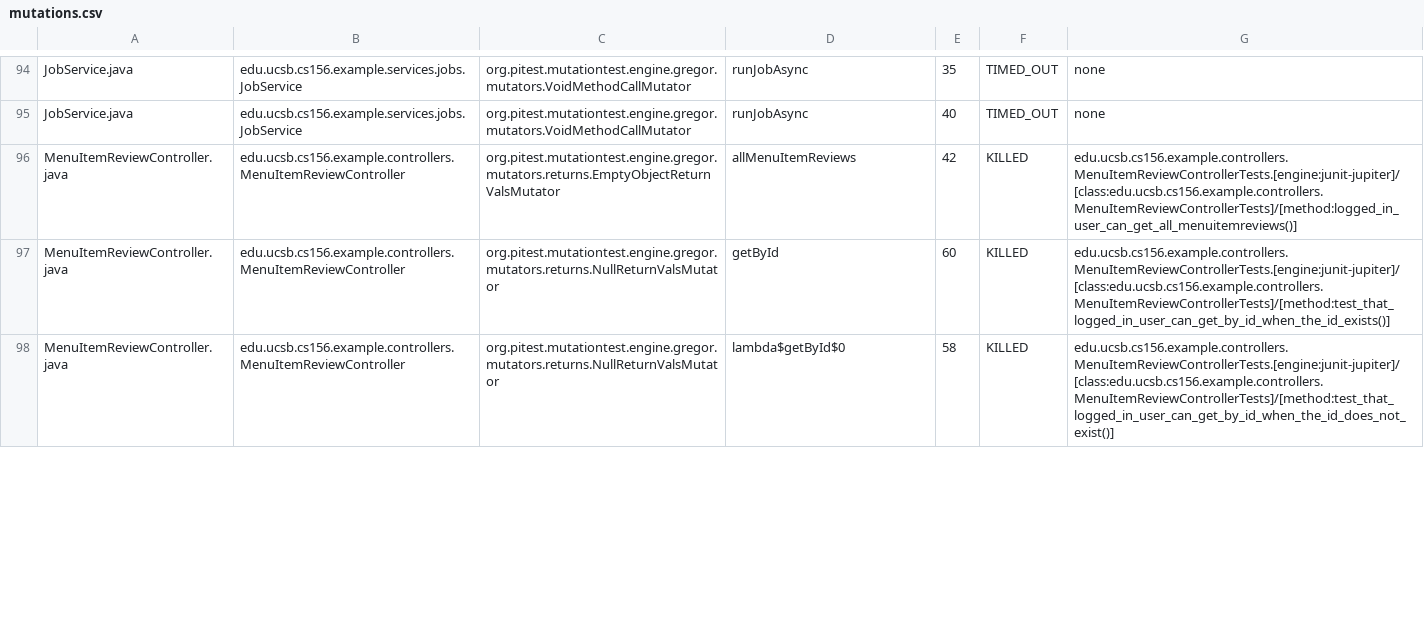
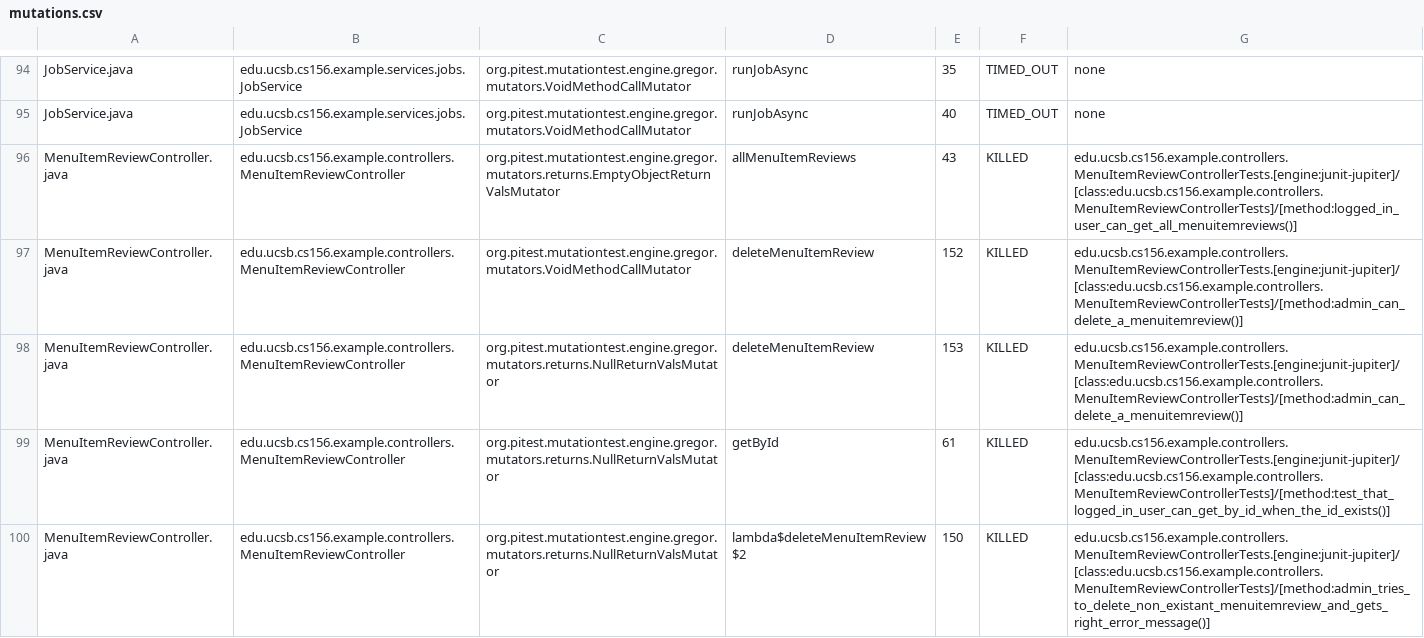
Before and after one commit to ucsb-cs156-f25/team01-f25-10, a CSV file: pitest/mutations.csv, drawn as a sheet; only a part is shown, gaps mark what is left out; the diff covers the shown part only.

Commit message:
Deploying to gh-pages from @ ucsb-cs156-f25/team01-f25-10@9f6ccf7eab17150e1094cd66fabe2c1351abca63 🚀

```diff
--- a/pitest/mutations.csv
+++ b/pitest/mutations.csv
@@ -95,4 +95,6 @@ JobService.java,edu.ucsb.cs156.example.services.jobs.JobService,org.pitest.mutat
 JobService.java,edu.ucsb.cs156.example.services.jobs.JobService,org.pitest.mutationtest.engine.gregor.mutators.VoidMethodCallMutator,runJobAsync,40,TIMED_OUT,none
-MenuItemReviewController.java,edu.ucsb.cs156.example.controllers.MenuItemReviewController,org.pitest.mutationtest.engine.gregor.mutators.returns.EmptyObjectReturnValsMutator,allMenuItemReviews,42,KILLED,edu.ucsb.cs156.example.controllers.MenuItemReviewControllerTests.[engine:junit-jupiter]/[class:edu.ucsb.cs156.example.controllers.MenuItemReviewControllerTests]/[method:logged_in_user_can_get_all_menuitemreviews()]
-MenuItemReviewController.java,edu.ucsb.cs156.example.controllers.MenuItemReviewController,org.pitest.mutationtest.engine.gregor.mutators.returns.NullReturnValsMutator,getById,60,KILLED,edu.ucsb.cs156.example.controllers.MenuItemReviewControllerTests.[engine:junit-jupiter]/[class:edu.ucsb.cs156.example.controllers.MenuItemReviewControllerTests]/[method:test_that_logged_in_user_can_get_by_id_when_the_id_exists()]
-MenuItemReviewController.java,edu.ucsb.cs156.example.controllers.MenuItemReviewController,org.pitest.mutationtest.engine.gregor.mutators.returns.NullReturnValsMutator,lambda$getById$0,58,KILLED,edu.ucsb.cs156.example.controllers.MenuItemReviewControllerTests.[engine:junit-jupiter]/[class:edu.ucsb.cs156.example.controllers.MenuItemReviewControllerTests]/[method:test_that_logged_in_user_can_get_by_id_when_the_id_does_not_exist()]
+MenuItemReviewController.java,edu.ucsb.cs156.example.controllers.MenuItemReviewController,org.pitest.mutationtest.engine.gregor.mutators.returns.EmptyObjectReturnValsMutator,allMenuItemReviews,43,KILLED,edu.ucsb.cs156.example.controllers.MenuItemReviewControllerTests.[engine:junit-jupiter]/[class:edu.ucsb.cs156.example.controllers.MenuItemReviewControllerTests]/[method:logged_in_user_can_get_all_menuitemreviews()]
+MenuItemReviewController.java,edu.ucsb.cs156.example.controllers.MenuItemReviewController,org.pitest.mutationtest.engine.gregor.mutators.VoidMethodCallMutator,deleteMenuItemReview,152,KILLED,edu.ucsb.cs156.example.controllers.MenuItemReviewControllerTests.[engine:junit-jupiter]/[class:edu.ucsb.cs156.example.controllers.MenuItemReviewControllerTests]/[method:admin_can_delete_a_menuitemreview()]
+MenuItemReviewController.java,edu.ucsb.cs156.example.controllers.MenuItemReviewController,org.pitest.mutationtest.engine.gregor.mutators.returns.NullReturnValsMutator,deleteMenuItemReview,153,KILLED,edu.ucsb.cs156.example.controllers.MenuItemReviewControllerTests.[engine:junit-jupiter]/[class:edu.ucsb.cs156.example.controllers.MenuItemReviewControllerTests]/[method:admin_can_delete_a_menuitemreview()]
+MenuItemReviewController.java,edu.ucsb.cs156.example.controllers.MenuItemReviewController,org.pitest.mutationtest.engine.gregor.mutators.returns.NullReturnValsMutator,getById,61,KILLED,edu.ucsb.cs156.example.controllers.MenuItemReviewControllerTests.[engine:junit-jupiter]/[class:edu.ucsb.cs156.example.controllers.MenuItemReviewControllerTests]/[method:test_that_logged_in_user_can_get_by_id_when_the_id_exists()]
+MenuItemReviewController.java,edu.ucsb.cs156.example.controllers.MenuItemReviewController,org.pitest.mutationtest.engine.gregor.mutators.returns.NullReturnValsMutator,lambda$deleteMenuItemReview$2,150,KILLED,edu.ucsb.cs156.example.controllers.MenuItemReviewControllerTests.[engine:junit-jupiter]/[class:edu.ucsb.cs156.example.controllers.MenuItemReviewControllerTests]/[method:admin_tries_to_delete_non_existant_menuitemreview_and_gets_right_error_message()]
```
Also changed, not shown: 1 added row and 14 edited cells elsewhere in this file, 19 other files.
